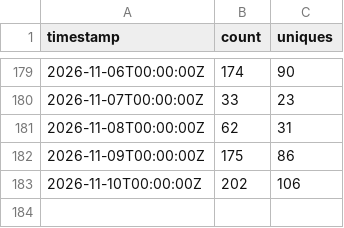
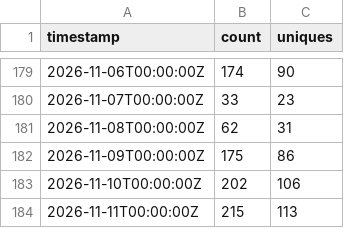
Before and after one commit to daiemon12/catia-v5-mcp-server, a CSV file: traffic/views.csv, drawn as a sheet; only a part is shown, gaps mark what is left out.

```diff
--- a/traffic/views.csv
+++ b/traffic/views.csv
@@ -183 +183,2 @@ timestamp,count,uniques
 2026-11-10T00:00:00Z,202,106
+2026-11-11T00:00:00Z,215,113
```
Also changed, not shown: traffic/clones.csv, 5 other files.
